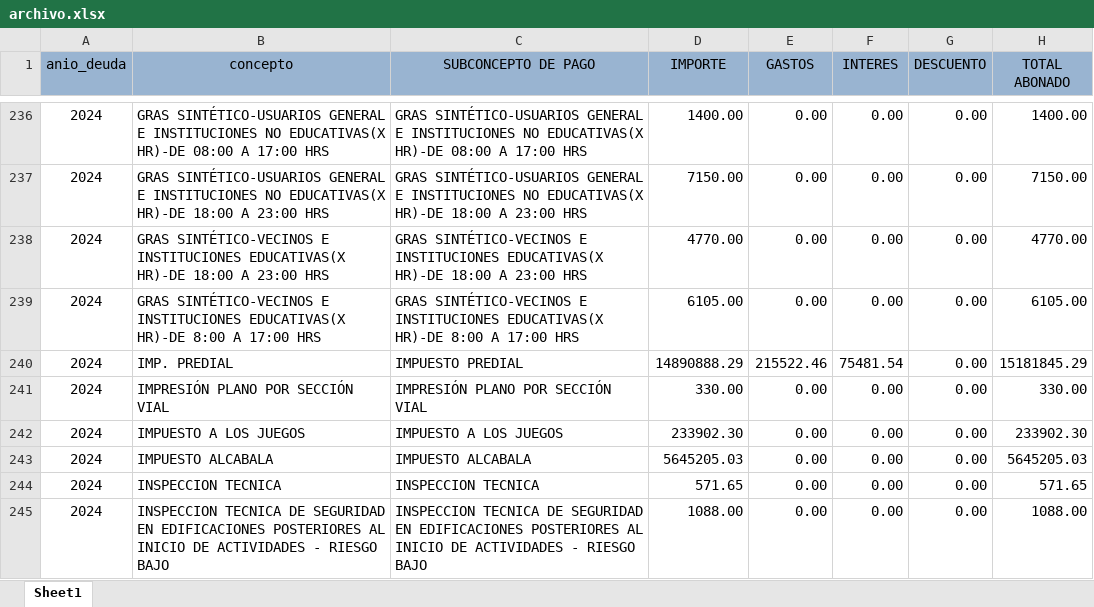
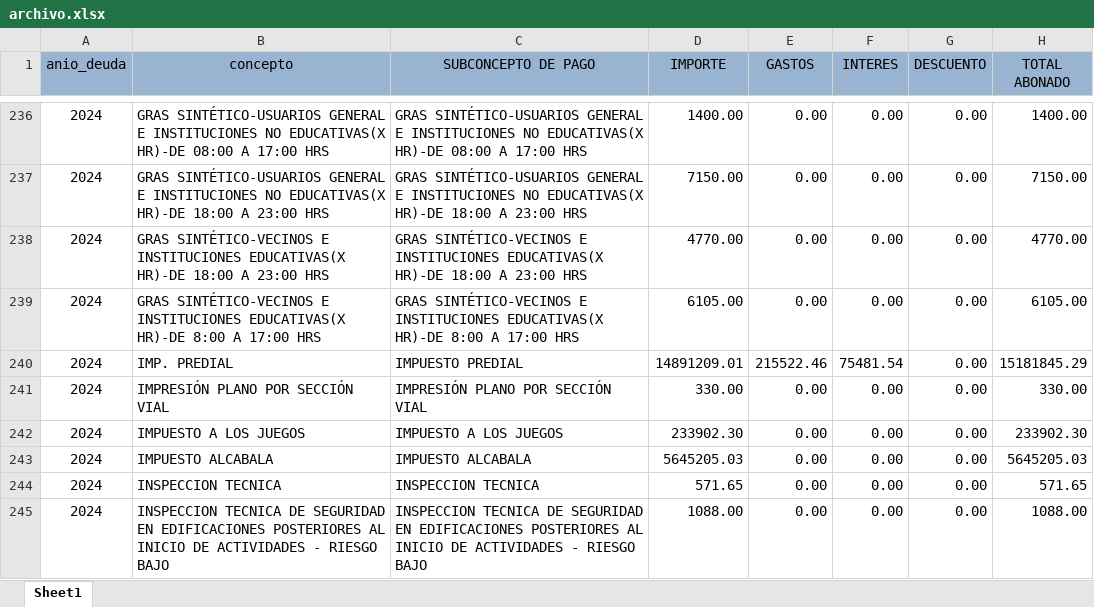
Before and after one commit to Pue223/backendtw, an Excel workbook: src/controller/archivo.xlsx, sheet Sheet1, drawn as a sheet; only a part is shown, gaps mark what is left out; values as stored, in another font and other column widths than the file's, no borders; the diff names each change by its address in the sheet, - before the commit and + after, or states it on an @@ line.

Commit message:
v48-3

```diff
--- a/src/controller/archivo.xlsx (sheet Sheet1)
+++ b/src/controller/archivo.xlsx (sheet Sheet1)
-D240 (IMPORTE): 14890888.29
+D240 (IMPORTE): 14891209.01
```
